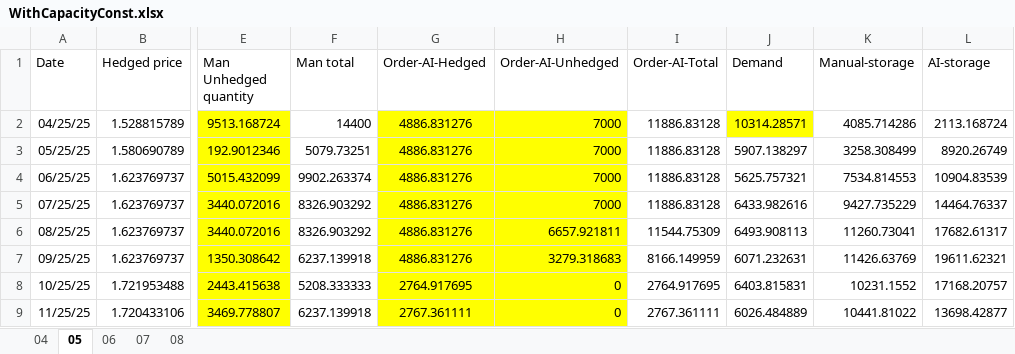
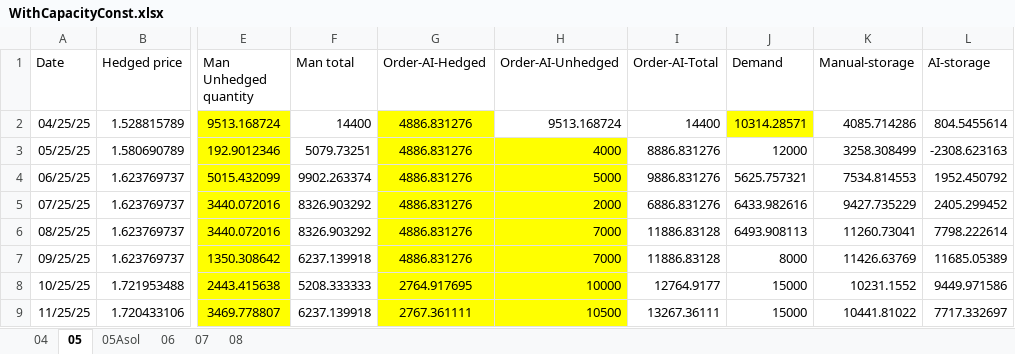
Before and after one commit to pauldebdeep9/pidsg25, an Excel workbook: WithCapacityConst.xlsx, sheet 05, drawn as a sheet; only a part is shown, gaps mark what is left out; values as stored, in another font and other column widths than the file's, no borders; the diff covers the shown part only; the diff names each change by its address in the sheet, - before the commit and + after, or states it on an @@ line.

Commit message:
complete with storage const

```diff
--- a/WithCapacityConst.xlsx (sheet 05)
+++ b/WithCapacityConst.xlsx (sheet 05)
+sheet tab: 05Asol
-H2 (Order-AI-Unhedged): 7000
+H2 (Order-AI-Unhedged): 9513.168724
-H2 fill: #FFFF00
+H2 fill: none
-I2 (Order-AI-Total): 11886.83128
+I2 (Order-AI-Total): 14400
-L2 (AI-storage): 2113.168724
+L2 (AI-storage): 804.5455614
-H3 (Order-AI-Unhedged): 7000
+H3 (Order-AI-Unhedged): 4000
-I3 (Order-AI-Total): 11886.83128
+I3 (Order-AI-Total): 8886.831276
-J3 (Demand): 5907.138297
+J3 (Demand): 12000
-L3 (AI-storage): 8920.26749
+L3 (AI-storage): -2308.623163
-H4 (Order-AI-Unhedged): 7000
+H4 (Order-AI-Unhedged): 5000
-I4 (Order-AI-Total): 11886.83128
+I4 (Order-AI-Total): 9886.831276
-L4 (AI-storage): 10904.83539
+L4 (AI-storage): 1952.450792
-H5 (Order-AI-Unhedged): 7000
+H5 (Order-AI-Unhedged): 2000
-I5 (Order-AI-Total): 11886.83128
+I5 (Order-AI-Total): 6886.831276
-L5 (AI-storage): 14464.76337
+L5 (AI-storage): 2405.299452
-H6 (Order-AI-Unhedged): 6657.921811
+H6 (Order-AI-Unhedged): 7000
-I6 (Order-AI-Total): 11544.75309
+I6 (Order-AI-Total): 11886.83128
-L6 (AI-storage): 17682.61317
+L6 (AI-storage): 7798.222614
-H7 (Order-AI-Unhedged): 3279.318683
+H7 (Order-AI-Unhedged): 7000
-I7 (Order-AI-Total): 8166.149959
+I7 (Order-AI-Total): 11886.83128
-J7 (Demand): 6071.232631
+J7 (Demand): 8000
-L7 (AI-storage): 19611.62321
+L7 (AI-storage): 11685.05389
-H8 (Order-AI-Unhedged): 0
+H8 (Order-AI-Unhedged): 10000
-I8 (Order-AI-Total): 2764.917695
+I8 (Order-AI-Total): 12764.9177
-J8 (Demand): 6403.815831
+J8 (Demand): 15000
-L8 (AI-storage): 17168.20757
+L8 (AI-storage): 9449.971586
-H9 (Order-AI-Unhedged): 0
+H9 (Order-AI-Unhedged): 10500
-I9 (Order-AI-Total): 2767.361111
+I9 (Order-AI-Total): 13267.36111
-J9 (Demand): 6026.484889
+J9 (Demand): 15000
-L9 (AI-storage): 13698.42877
+L9 (AI-storage): 7717.332697
```
Also changed, not shown: 27 added rows and 9 edited cells elsewhere in this sheet, sheet 07, sheet 04, sheet 08, sheet 06, formulas that keep their value, WithoutCapacityConst.xlsx, pidsg25Evaluation.xlsx, 7 other files.
